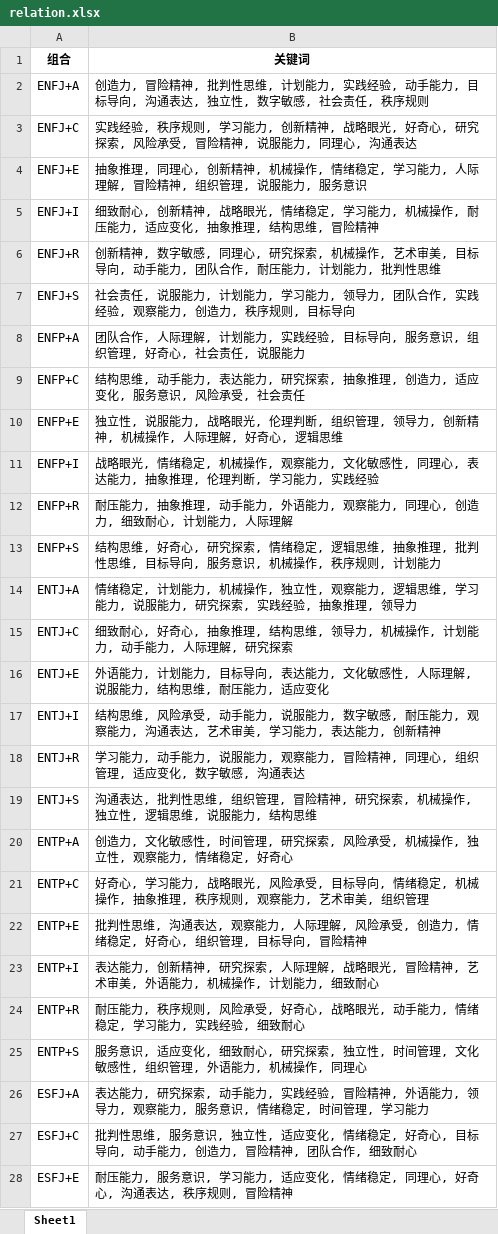
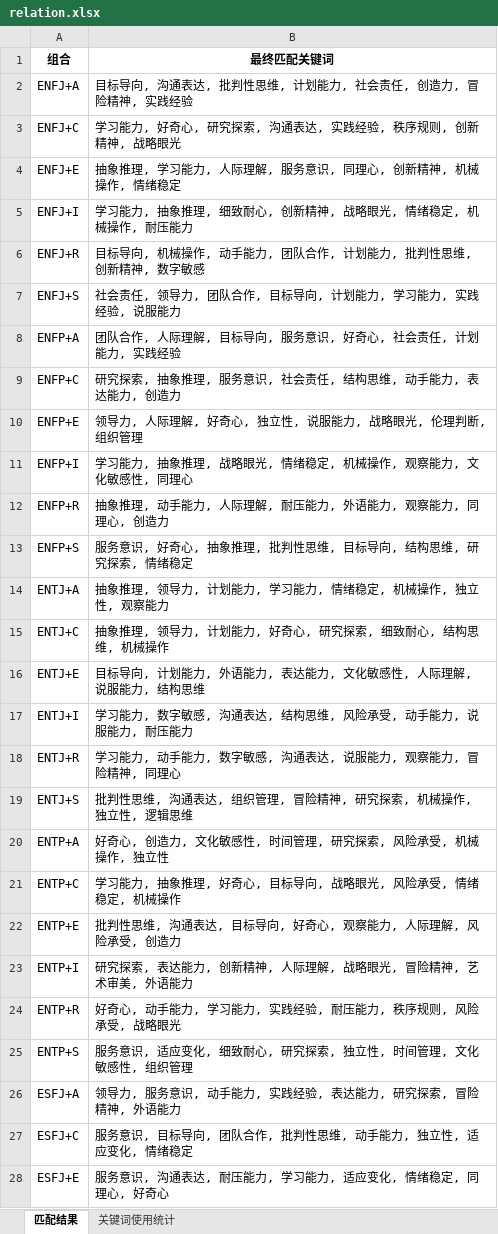
Before and after one commit to Tony-1203/Tony-1203.github.io, an Excel workbook: relation_database/relation.xlsx, sheet 匹配结果, drawn as a sheet; only a part is shown; values as stored, in another font and other column widths than the file's, no borders; the diff covers the shown part only; the diff names each change by its address in the sheet, - before the commit and + after, or states it on an @@ line.

```diff
--- a/relation_database/relation.xlsx (sheet 匹配结果)
+++ b/relation_database/relation.xlsx (sheet 匹配结果)
-sheet tab: Sheet1
+sheet tab: 匹配结果
+sheet tab: 关键词使用统计
-B1: 关键词
+B1: 最终匹配关键词
-B2 (最终匹配关键词): 创造力, 冒险精神, 批判性思维, 计划能力, 实践经验, 动手能力, 目标导向, 沟通表达, 独立性, 数字敏感, 社会责任, 秩序规则
+B2 (最终匹配关键词): 目标导向, 沟通表达, 批判性思维, 计划能力, 社会责任, 创造力, 冒险精神, 实践经验
-B3 (最终匹配关键词): 实践经验, 秩序规则, 学习能力, 创新精神, 战略眼光, 好奇心, 研究探索, 风险承受, 冒险精神, 说服能力, 同理心, 沟通表达
+B3 (最终匹配关键词): 学习能力, 好奇心, 研究探索, 沟通表达, 实践经验, 秩序规则, 创新精神, 战略眼光
-B4 (最终匹配关键词): …象推理, 同理心, 创新精神, 机械操作, 情绪稳定, 学习能力, 人际理解, 冒险精神, 组织管理, 说服能力, 服务意识
+B4 (最终匹配关键词): …象推理, 学习能力, 人际理解, 服务意识, 同理心, 创新精神, 机械操作, 情绪稳定
-B5 (最终匹配关键词): 细致耐心, 创新精神, 战略眼光, 情绪稳定, 学习能力, 机械操作, 耐压能力, 适应变化, 抽象推理, 结构思维, 冒险精神
+B5 (最终匹配关键词): 学习能力, 抽象推理, 细致耐心, 创新精神, 战略眼光, 情绪稳定, 机械操作, 耐压能力
-B6 (最终匹配关键词): 创新精神, 数字敏感, 同理心, 研究探索, 机械操作, 艺术审美, 目标导向, 动手能力, 团队合作, 耐压能力, 计划能力, 批判性思维
+B6 (最终匹配关键词): 目标导向, 机械操作, 动手能力, 团队合作, 计划能力, 批判性思维, 创新精神, 数字敏感
-B7 (最终匹配关键词): …会责任, 说服能力, 计划能力, 学习能力, 领导力, 团队合作, 实践经验, 观察能力, 创造力, 秩序规则, 目标导向
+B7 (最终匹配关键词): …会责任, 领导力, 团队合作, 目标导向, 计划能力, 学习能力, 实践经验, 说服能力
-B8 (最终匹配关键词): …际理解, 计划能力, 实践经验, 目标导向, 服务意识, 组织管理, 好奇心, 社会责任, 说服能力
+B8 (最终匹配关键词): …际理解, 目标导向, 服务意识, 好奇心, 社会责任, 计划能力, 实践经验
-B9 (最终匹配关键词): 结构思维, 动手能力, 表达能力, 研究探索, 抽象推理, 创造力, 适应变化, 服务意识, 风险承受, 社会责任
+B9 (最终匹配关键词): 研究探索, 抽象推理, 服务意识, 社会责任, 结构思维, 动手能力, 表达能力, 创造力
-B10 (最终匹配关键词): 独立性, 说服能力, 战略眼光, 伦理判断, 组织管理, 领导力, 创新精神, 机械操作, 人际理解, 好奇心, 逻辑思维
+B10 (最终匹配关键词): 领导力, 人际理解, 好奇心, 独立性, 说服能力, 战略眼光, 伦理判断, 组织管理
-B11 (最终匹配关键词): 战略眼光, 情绪稳定, 机械操作, 观察能力, 文化敏感性, 同理心, 表达能力, 抽象推理, 伦理判断, 学习能力, 实践经验
+B11 (最终匹配关键词): 学习能力, 抽象推理, 战略眼光, 情绪稳定, 机械操作, 观察能力, 文化敏感性, 同理心
-B12 (最终匹配关键词): 耐压能力, 抽象推理, 动手能力, 外语能力, 观察能力, 同理心, 创造力, 细致耐心, 计划能力, 人际理解
+B12 (最终匹配关键词): 抽象推理, 动手能力, 人际理解, 耐压能力, 外语能力, 观察能力, 同理心, 创造力
-B13 (最终匹配关键词): 结构思维, 好奇心, 研究探索, 情绪稳定, 逻辑思维, 抽象推理, 批判性思维, 目标导向, 服务意识, 机械操作, 秩序规则, 计划能力
+B13 (最终匹配关键词): 服务意识, 好奇心, 抽象推理, 批判性思维, 目标导向, 结构思维, 研究探索, 情绪稳定
-B14 (最终匹配关键词): 情绪稳定, 计划能力, 机械操作, 独立性, 观察能力, 逻辑思维, 学习能力, 说服能力, 研究探索, 实践经验, 抽象推理, 领导力
+B14 (最终匹配关键词): 抽象推理, 领导力, 计划能力, 学习能力, 情绪稳定, 机械操作, 独立性, 观察能力
-B15 (最终匹配关键词): 细致耐心, 好奇心, 抽象推理, 结构思维, 领导力, 机械操作, 计划能力, 动手能力, 人际理解, 研究探索
+B15 (最终匹配关键词): 抽象推理, 领导力, 计划能力, 好奇心, 研究探索, 细致耐心, 结构思维, 机械操作
-B16 (最终匹配关键词): 外语能力, 计划能力, 目标导向, 表达能力, 文化敏感性, 人际理解, 说服能力, 结构思维, 耐压能力, 适应变化
+B16 (最终匹配关键词): 目标导向, 计划能力, 外语能力, 表达能力, 文化敏感性, 人际理解, 说服能力, 结构思维
-B17 (最终匹配关键词): 结构思维, 风险承受, 动手能力, 说服能力, 数字敏感, 耐压能力, 观察能力, 沟通表达, 艺术审美, 学习能力, 表达能力, 创新精神
+B17 (最终匹配关键词): 学习能力, 数字敏感, 沟通表达, 结构思维, 风险承受, 动手能力, 说服能力, 耐压能力
-B18 (最终匹配关键词): …手能力, 说服能力, 观察能力, 冒险精神, 同理心, 组织管理, 适应变化, 数字敏感, 沟通表达
+B18 (最终匹配关键词): …手能力, 数字敏感, 沟通表达, 说服能力, 观察能力, 冒险精神, 同理心
-B19 (最终匹配关键词): 沟通表达, 批判性思维, 组织管理, 冒险精神, 研究探索, 机械操作, 独立性, 逻辑思维, 说服能力, 结构思维
+B19 (最终匹配关键词): 批判性思维, 沟通表达, 组织管理, 冒险精神, 研究探索, 机械操作, 独立性, 逻辑思维
-B20 (最终匹配关键词): 创造力, 文化敏感性, 时间管理, 研究探索, 风险承受, 机械操作, 独立性, 观察能力, 情绪稳定, 好奇心
+B20 (最终匹配关键词): 好奇心, 创造力, 文化敏感性, 时间管理, 研究探索, 风险承受, 机械操作, 独立性
-B21 (最终匹配关键词): 好奇心, 学习能力, 战略眼光, 风险承受, 目标导向, 情绪稳定, 机械操作, 抽象推理, 秩序规则, 观察能力, 艺术审美, 组织管理
+B21 (最终匹配关键词): 学习能力, 抽象推理, 好奇心, 目标导向, 战略眼光, 风险承受, 情绪稳定, 机械操作
-B22 (最终匹配关键词): …通表达, 观察能力, 人际理解, 风险承受, 创造力, 情绪稳定, 好奇心, 组织管理, 目标导向, 冒险精神
+B22 (最终匹配关键词): …通表达, 目标导向, 好奇心, 观察能力, 人际理解, 风险承受, 创造力
-B23 (最终匹配关键词): 表达能力, 创新精神, 研究探索, 人际理解, 战略眼光, 冒险精神, 艺术审美, 外语能力, 机械操作, 计划能力, 细致耐心
+B23 (最终匹配关键词): 研究探索, 表达能力, 创新精神, 人际理解, 战略眼光, 冒险精神, 艺术审美, 外语能力
-B24 (最终匹配关键词): 耐压能力, 秩序规则, 风险承受, 好奇心, 战略眼光, 动手能力, 情绪稳定, 学习能力, 实践经验, 细致耐心
+B24 (最终匹配关键词): 好奇心, 动手能力, 学习能力, 实践经验, 耐压能力, 秩序规则, 风险承受, 战略眼光
-B25 (最终匹配关键词): …组织管理, 外语能力, 机械操作, 同理心
+B25 (最终匹配关键词): …组织管理
-B26 (最终匹配关键词): 表达能力, 研究探索, 动手能力, 实践经验, 冒险精神, 外语能力, 领导力, 观察能力, 服务意识, 情绪稳定, 时间管理, 学习能力
+B26 (最终匹配关键词): 领导力, 服务意识, 动手能力, 实践经验, 表达能力, 研究探索, 冒险精神, 外语能力
-B27 (最终匹配关键词): 批判性思维, 服务意识, 独立性, 适应变化, 情绪稳定, 好奇心, 目标导向, 动手能力, 创造力, 冒险精神, 团队合作, 细致耐心
+B27 (最终匹配关键词): 服务意识, 目标导向, 团队合作, 批判性思维, 动手能力, 独立性, 适应变化, 情绪稳定
-B28 (最终匹配关键词): 耐压能力, 服务意识, 学习能力, 适应变化, 情绪稳定, 同理心, 好奇心, 沟通表达, 秩序规则, 冒险精神
+B28 (最终匹配关键词): 服务意识, 沟通表达, 耐压能力, 学习能力, 适应变化, 情绪稳定, 同理心, 好奇心
```
Also changed, not shown: 69 edited cells elsewhere in this sheet, 11 other files.
